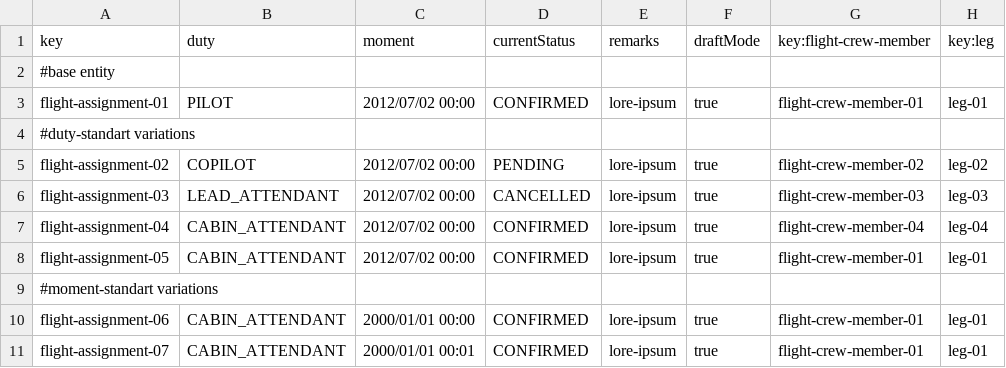
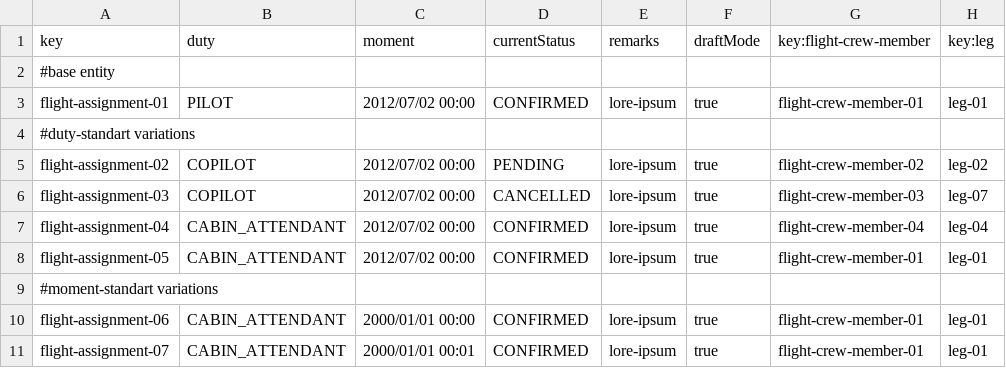
Before and after one commit to aaronma300604/DP2-C01-31, a CSV file: src/main/resources/WEB-INF/data/sample/flight-assignment.csv, drawn as a sheet; only a part is shown.

Commit message:
changes added to csv

```diff
--- a/src/main/resources/WEB-INF/data/sample/flight-assignment.csv
+++ b/src/main/resources/WEB-INF/data/sample/flight-assignment.csv
@@ -5,3 +5,3 @@ flight-assignment-01,PILOT,2012/07/02 00:00,CONFIRMED,lore-ipsum,true,flight-cre
 flight-assignment-02,COPILOT,2012/07/02 00:00,PENDING,lore-ipsum,true,flight-crew-member-02,leg-02
-flight-assignment-03,LEAD_ATTENDANT,2012/07/02 00:00,CANCELLED,lore-ipsum,true,flight-crew-member-03,leg-03
+flight-assignment-03,COPILOT,2012/07/02 00:00,CANCELLED,lore-ipsum,true,flight-crew-member-03,leg-07
 flight-assignment-04,CABIN_ATTENDANT,2012/07/02 00:00,CONFIRMED,lore-ipsum,true,flight-crew-member-04,leg-04
```
